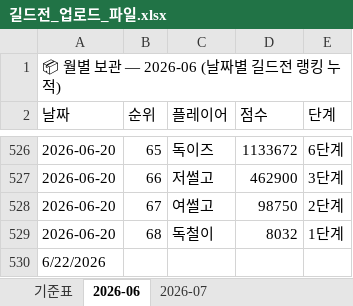
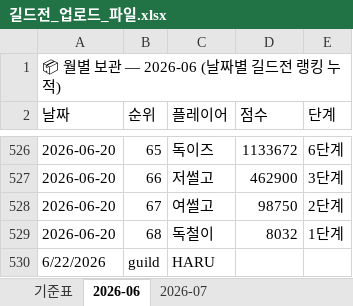
Before and after one commit to 88view/guild-war, an Excel workbook: 길드전_업로드_파일.xlsx, sheet 2026-06, drawn as a sheet; only a part is shown, gaps mark what is left out; values as stored, in another font and other column widths than the file's, no borders; the diff names each change by its address in the sheet, - before the commit and + after, or states it on an @@ line.

```diff
--- a/길드전_업로드_파일.xlsx (sheet 2026-06)
+++ b/길드전_업로드_파일.xlsx (sheet 2026-06)
-B530 (순위): (empty)
+B530 (순위): guild
-C530 (플레이어): (empty)
+C530 (플레이어): HARU
```
Also changed, not shown: 1 other file.
